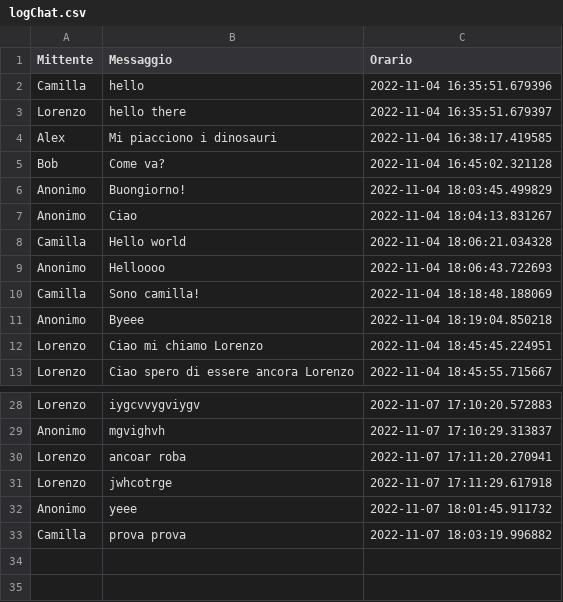
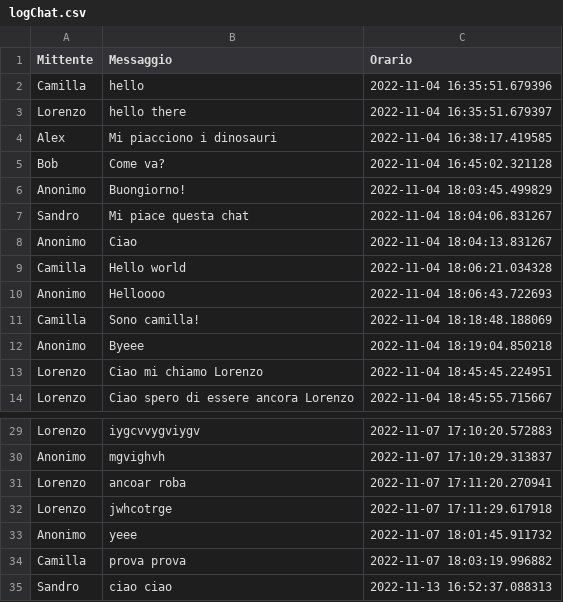
Before and after one commit to cgiaccar/Whatsapp2.0, a CSV file: csv/logChat.csv, drawn as a sheet; only a part is shown, gaps mark what is left out.

Commit message:
Aggiunti nuovi messaggi e utenti

```diff
--- a/csv/logChat.csv
+++ b/csv/logChat.csv
@@ -6,2 +6,3 @@ Bob,Come va?,2022-11-04 16:45:02.321128
 Anonimo,Buongiorno!,2022-11-04 18:03:45.499829
+Sandro,Mi piace questa chat,2022-11-04 18:04:06.831267
 Anonimo,Ciao,2022-11-04 18:04:13.831267
@@ -33 +34,2 @@ Anonimo,yeee,2022-11-07 18:01:45.911732
 Camilla,prova prova,2022-11-07 18:03:19.996882
+Sandro,ciao ciao,2022-11-13 16:52:37.088313
```
Also changed, not shown: 1 other file.
